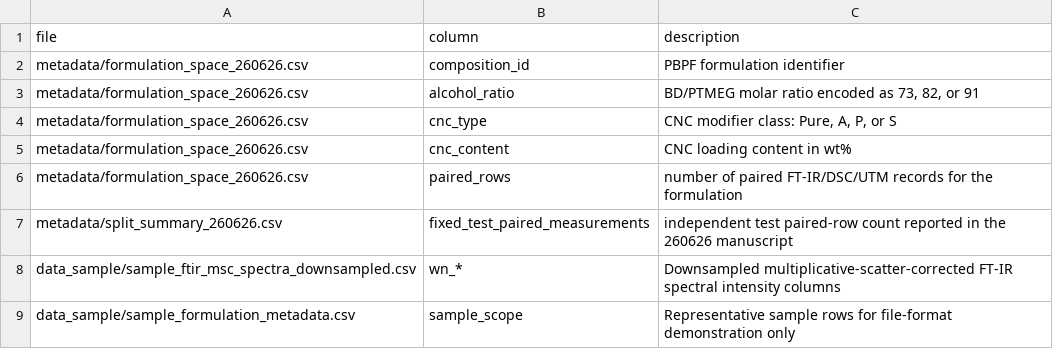
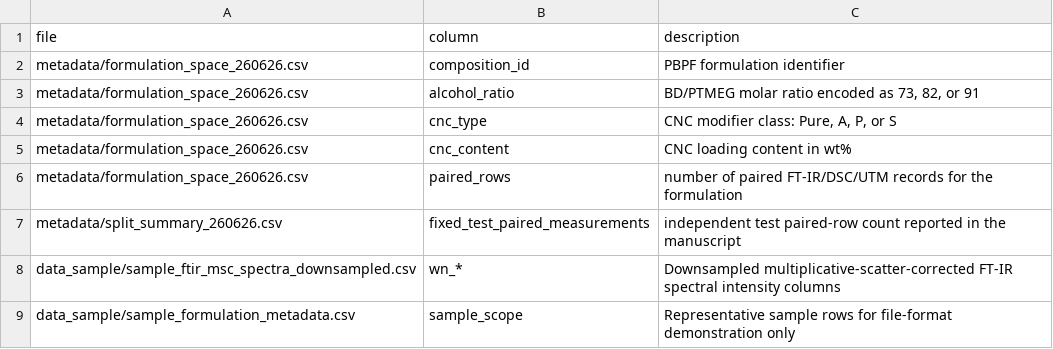
Before and after one commit to youzh-all/PBPF-FTIR-GMFAN-MOBO, a CSV file: metadata/dataset_schema.csv, drawn as a sheet.

Commit message:
Remove date-specific manuscript wording

```diff
--- a/metadata/dataset_schema.csv
+++ b/metadata/dataset_schema.csv
@@ -6,3 +6,3 @@ metadata/formulation_space_260626.csv,cnc_content,CNC loading content in wt%
 metadata/formulation_space_260626.csv,paired_rows,number of paired FT-IR/DSC/UTM records for the formulation
-metadata/split_summary_260626.csv,fixed_test_paired_measurements,independent test paired-row count reported in the 260626 manuscript
+metadata/split_summary_260626.csv,fixed_test_paired_measurements,independent test paired-row count reported in the manuscript
 data_sample/sample_ftir_msc_spectra_downsampled.csv,wn_*,Downsampled multiplicative-scatter-corrected FT-IR spectral intensity columns
```
Also changed, not shown: 2 other files.
